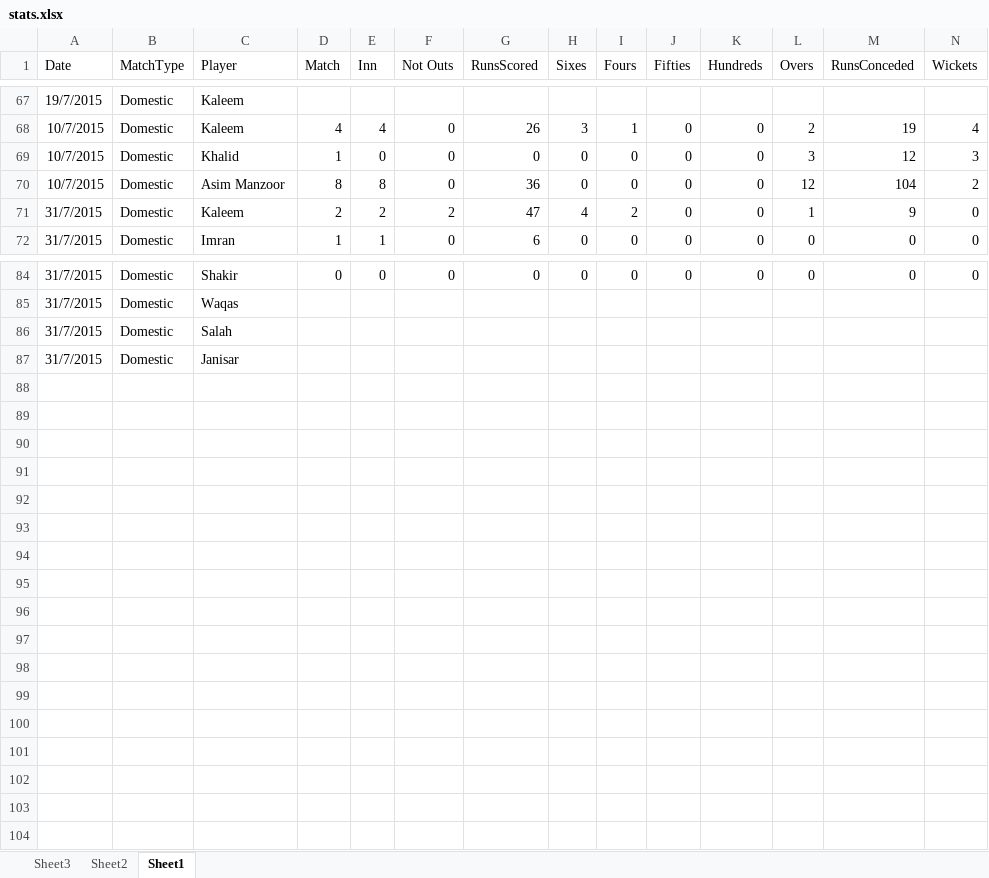
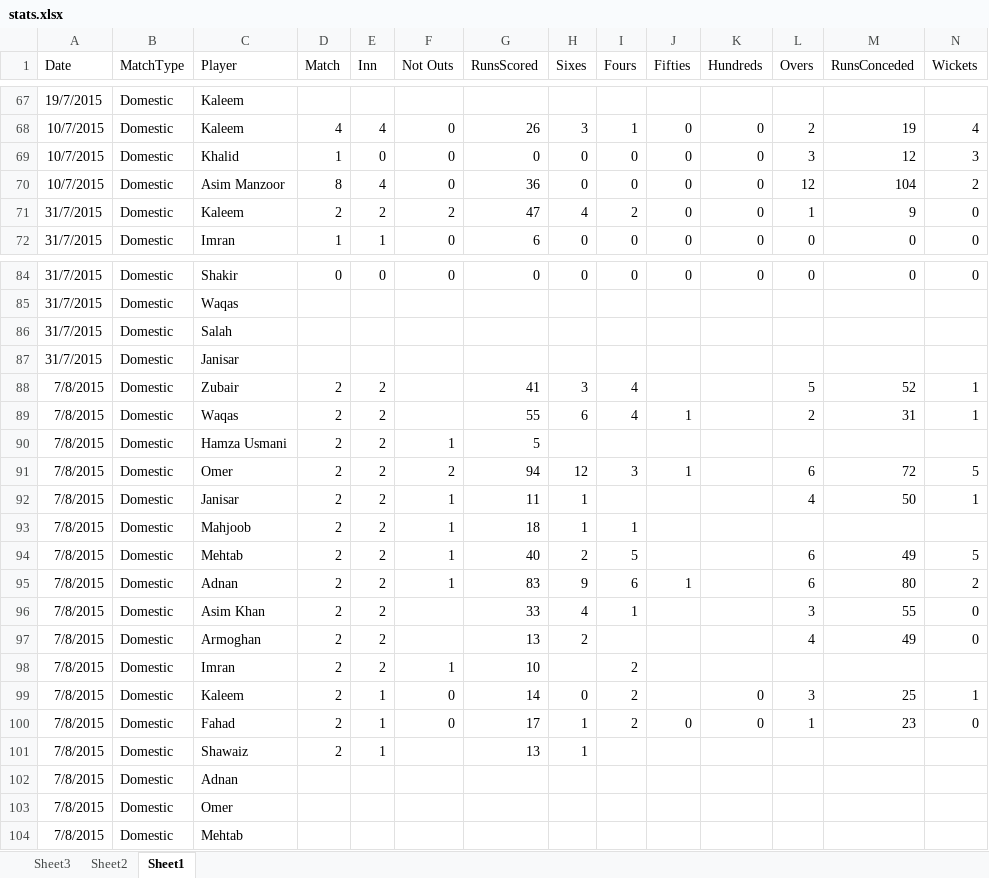
Before and after one commit to kaleemnet/pakcricketjo, an Excel workbook: stats/stats.xlsx, sheet Sheet1, drawn as a sheet; only a part is shown, gaps mark what is left out; values as stored, in another font and other column widths than the file's, no borders; table styles not drawn; rows hold the shown columns only; the diff names each change by its address in the sheet, - before the commit and + after, or states it on an @@ line.

```diff
--- a/stats/stats.xlsx (sheet Sheet1)
+++ b/stats/stats.xlsx (sheet Sheet1)
-E70 (Inn): 8
+E70 (Inn): 4
+row 88: 7/8/2015 | Domestic | Zubair | 2 | 2 |  | 41 | 3 | 4 |  |  | 5 | 52 | 1
+row 89: 7/8/2015 | Domestic | Waqas | 2 | 2 |  | 55 | 6 | 4 | 1 |  | 2 | 31 | 1
+row 90: 7/8/2015 | Domestic | Hamza Usmani | 2 | 2 | 1 | 5
+row 91: 7/8/2015 | Domestic | Omer | 2 | 2 | 2 | 94 | 12 | 3 | 1 |  | 6 | 72 | 5
+row 92: 7/8/2015 | Domestic | Janisar | 2 | 2 | 1 | 11 | 1 |  |  |  | 4 | 50 | 1
+row 93: 7/8/2015 | Domestic | Mahjoob | 2 | 2 | 1 | 18 | 1 | 1
+row 94: 7/8/2015 | Domestic | Mehtab | 2 | 2 | 1 | 40 | 2 | 5 |  |  | 6 | 49 | 5
+row 95: 7/8/2015 | Domestic | Adnan | 2 | 2 | 1 | 83 | 9 | 6 | 1 |  | 6 | 80 | 2
+row 96: 7/8/2015 | Domestic | Asim Khan | 2 | 2 |  | 33 | 4 | 1 |  |  | 3 | 55 | 0
+row 97: 7/8/2015 | Domestic | Armoghan | 2 | 2 |  | 13 | 2 |  |  |  | 4 | 49 | 0
+row 98: 7/8/2015 | Domestic | Imran | 2 | 2 | 1 | 10 |  | 2
+row 99: 7/8/2015 | Domestic | Kaleem | 2 | 1 | 0 | 14 | 0 | 2 |  | 0 | 3 | 25 | 1
+row 100: 7/8/2015 | Domestic | Fahad | 2 | 1 | 0 | 17 | 1 | 2 | 0 | 0 | 1 | 23 | 0
+row 101: 7/8/2015 | Domestic | Shawaiz | 2 | 1 |  | 13 | 1
+row 102: 7/8/2015 | Domestic | Adnan
+row 103: 7/8/2015 | Domestic | Omer
+row 104: 7/8/2015 | Domestic | Mehtab
```
Also changed, not shown: sheet Sheet2, 3 other files.
